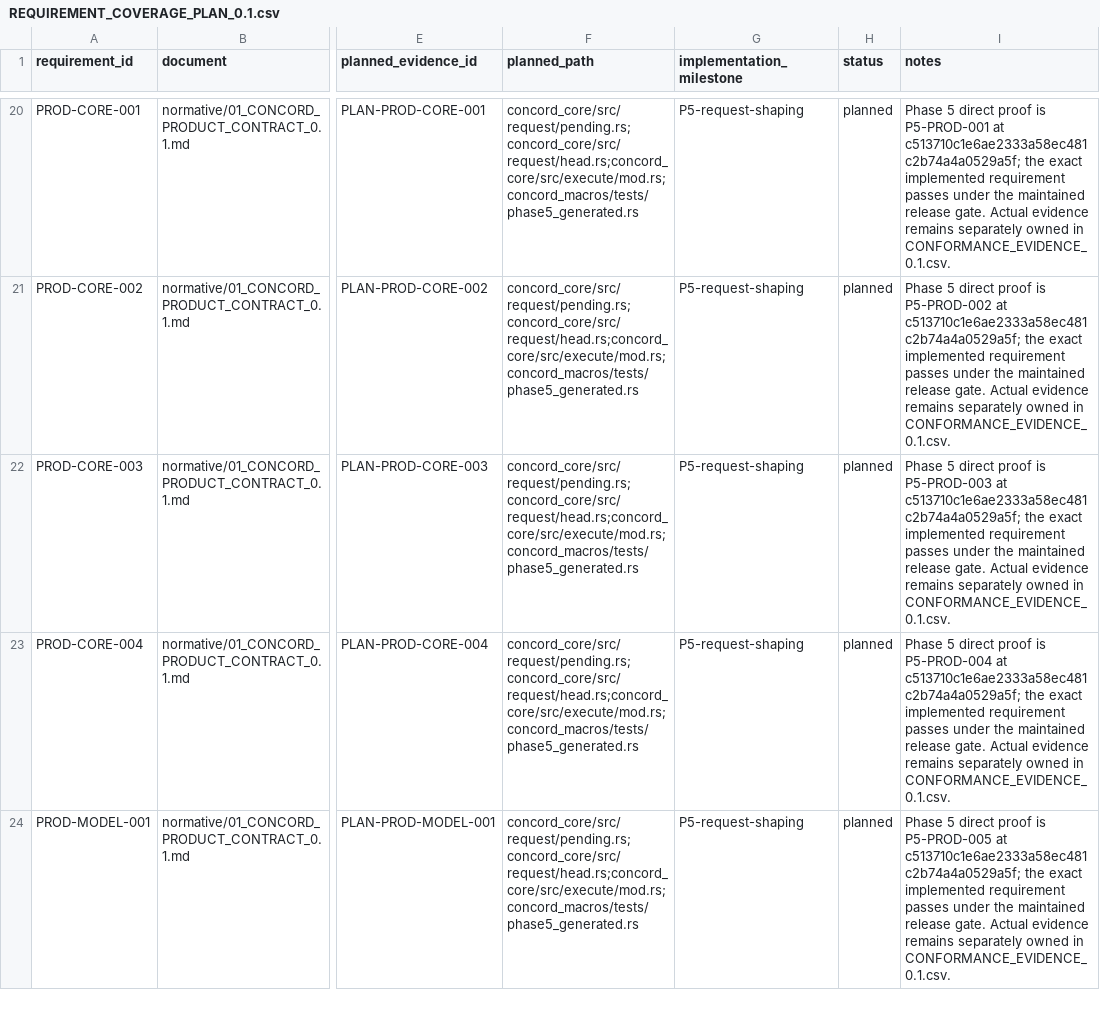
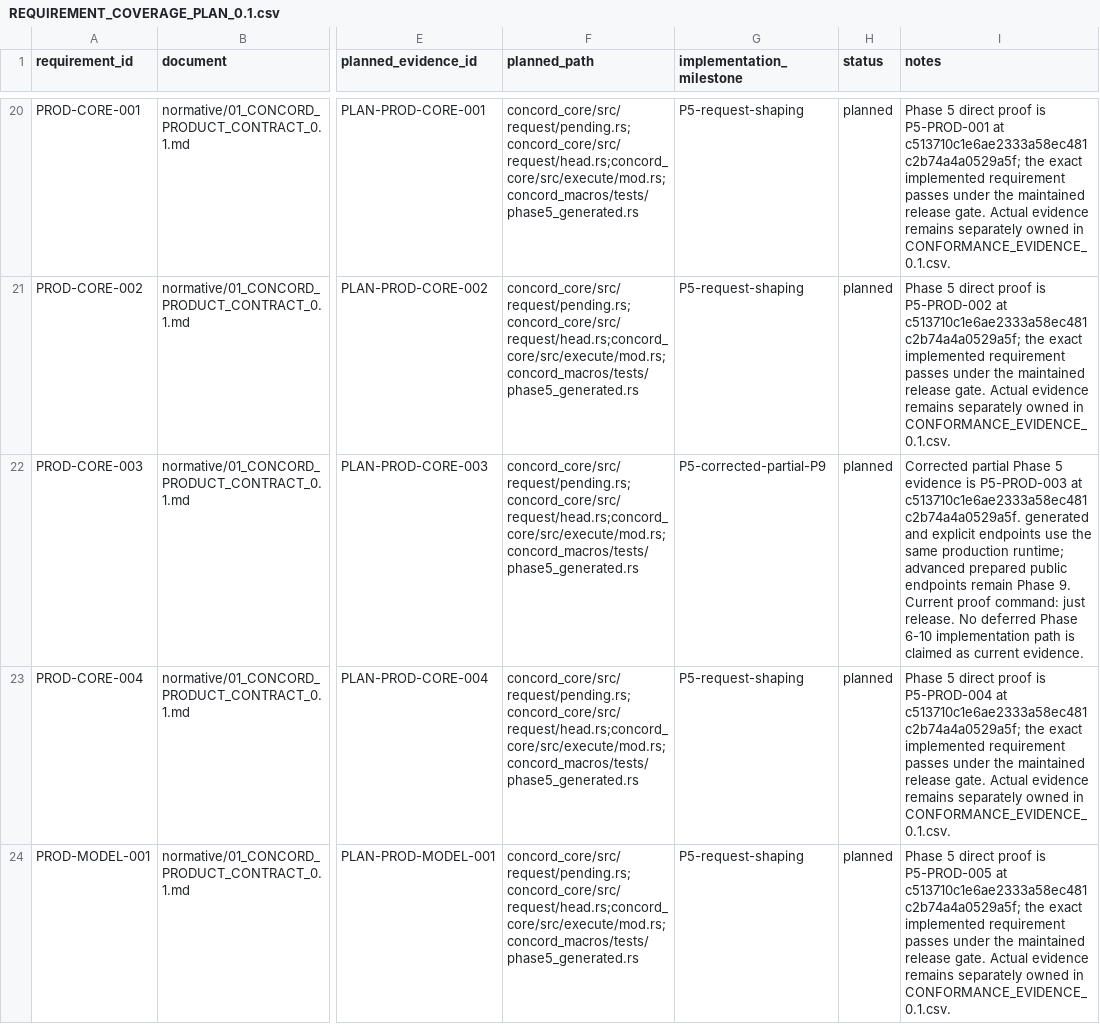
Before and after one commit to gqsnt/concord_api, a CSV file: docs/conformance/REQUIREMENT_COVERAGE_PLAN_0.1.csv, drawn as a sheet; only a part is shown, gaps mark what is left out; the diff covers the shown part only; the diff names each change by its address in the sheet, - before the commit and + after, or states it on an @@ line.

Commit message:
docs: correct phase5 evidence classifications

```diff
--- a/docs/conformance/REQUIREMENT_COVERAGE_PLAN_0.1.csv
+++ b/docs/conformance/REQUIREMENT_COVERAGE_PLAN_0.1.csv
-G22 (implementation_milestone): P5-request-shaping
+G22 (implementation_milestone): P5-corrected-partial-P9
-I22 (notes): Phase 5 direct proof is P5-PROD-003 at c513710c1e6ae2333a58ec481c2b74a4a0529a5f; the exact implemented requirement passes under the maintained release gate. Actual evidence remains separately owned in CONFORMANCE_EVIDENCE_0.1.csv.
+I22 (notes): Corrected partial Phase 5 evidence is P5-PROD-003 at c513710c1e6ae2333a58ec481c2b74a4a0529a5f. generated and explicit endpoints use the same production runtime; advanced prepared public endpoints remain Phase 9. Current proof command: just release. No deferred Phase 6-10 implementation path is claimed as current evidence.
```
Also changed, not shown: 35 edited cells elsewhere in this file, docs/conformance/CONFORMANCE_EVIDENCE_0.1.csv, 2 other files.
